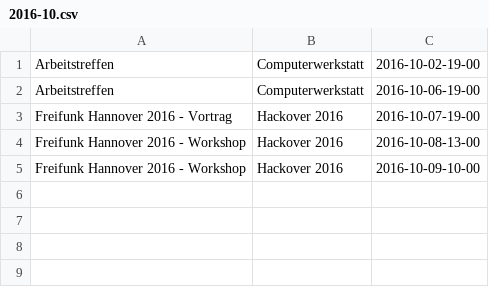
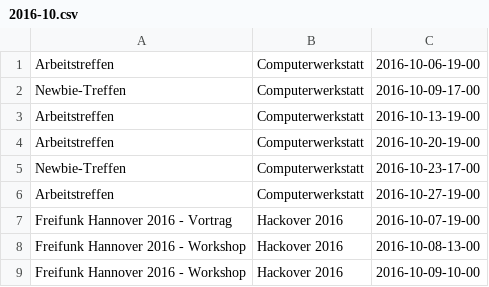
Before and after one commit to freifunkh/calendar, a CSV file: 2016-10.csv, drawn as a sheet.

Commit message:
Cawi-Kram korrigiert

```diff
--- a/2016-10.csv
+++ b/2016-10.csv
@@ -1,3 +1,7 @@
-Arbeitstreffen;Computerwerkstatt;2016-10-02-19-00
 Arbeitstreffen;Computerwerkstatt;2016-10-06-19-00
+Newbie-Treffen;Computerwerkstatt;2016-10-09-17-00
+Arbeitstreffen;Computerwerkstatt;2016-10-13-19-00
+Arbeitstreffen;Computerwerkstatt;2016-10-20-19-00
+Newbie-Treffen;Computerwerkstatt;2016-10-23-17-00
+Arbeitstreffen;Computerwerkstatt;2016-10-27-19-00
 Freifunk Hannover 2016 - Vortrag;Hackover 2016;2016-10-07-19-00
```
